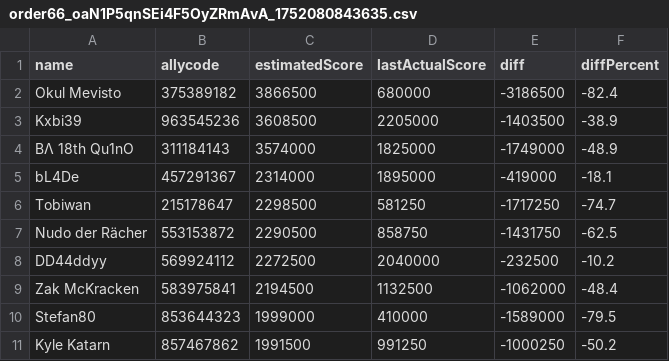
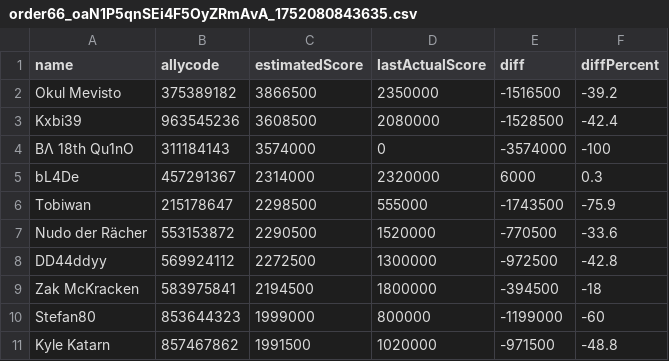
Before and after one commit to iReniarku/swgoh-raid-analysis, a CSV file: data/order66_oaN1P5qnSEi4F5OyZRmAvA_1752080843635.csv, drawn as a sheet; only a part is shown; the diff covers the shown part only.

Commit message:
fix: secon raid data fixed

```diff
--- a/data/order66_oaN1P5qnSEi4F5OyZRmAvA_1752080843635.csv
+++ b/data/order66_oaN1P5qnSEi4F5OyZRmAvA_1752080843635.csv
@@ -1,11 +1,11 @@
 "name","allycode","estimatedScore","lastActualScore","diff","diffPercent"
-"Okul Mevisto","375389182",3866500,680000,-3186500,-82.4
-"Kxbi39","963545236",3608500,2205000,-1403500,-38.9
-"BΛ 18th Qu1nO","311184143",3574000,1825000,-1749000,-48.9
-"bL4De","457291367",2314000,1895000,-419000,-18.1
-"Tobiwan","215178647",2298500,581250,-1717250,-74.7
-"Nudo der Rächer","553153872",2290500,858750,-1431750,-62.5
-"DD44ddyy","569924112",2272500,2040000,-232500,-10.2
-"Zak McKracken","583975841",2194500,1132500,-1062000,-48.4
-"Stefan80","853644323",1999000,410000,-1589000,-79.5
-"Kyle Katarn","857467862",1991500,991250,-1000250,-50.2
+"Okul Mevisto","375389182",3866500,2350000,-1516500,-39.2
+"Kxbi39","963545236",3608500,2080000,-1528500,-42.4
+"BΛ 18th Qu1nO","311184143",3574000,0,-3574000,-100
+"bL4De","457291367",2314000,2320000,6000,0.3
+"Tobiwan","215178647",2298500,555000,-1743500,-75.9
+"Nudo der Rächer","553153872",2290500,1520000,-770500,-33.6
+"DD44ddyy","569924112",2272500,1300000,-972500,-42.8
+"Zak McKracken","583975841",2194500,1800000,-394500,-18
+"Stefan80","853644323",1999000,800000,-1199000,-60
+"Kyle Katarn","857467862",1991500,1020000,-971500,-48.8
```
Also changed, not shown: 98 edited cells elsewhere in this file.
